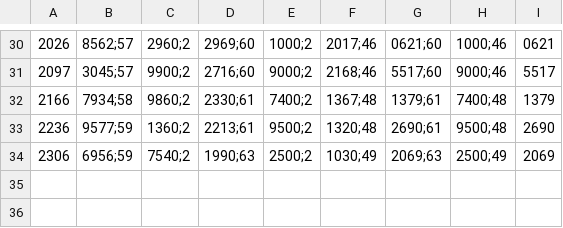
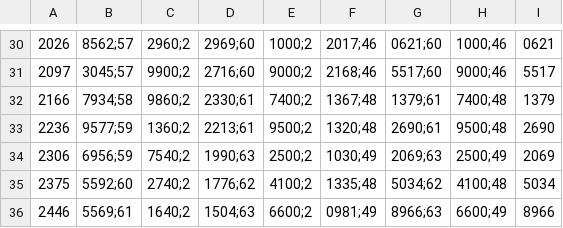
Before and after one commit to Georgsiedel/model-based-data-augmentation, a CSV file: results/CIFAR100/WideResNet_28_4/config566_learning_curve_run_0.csv, drawn as a sheet; only a part is shown, gaps mark what is left out; the diff names each change by its address in the sheet, - before the commit and + after, or states it on an @@ line.

```diff
--- a/results/CIFAR100/WideResNet_28_4/config566_learning_curve_run_0.csv
+++ b/results/CIFAR100/WideResNet_28_4/config566_learning_curve_run_0.csv
+row 35: 2375 | 5592;60 | 2740;2 | 1776;62 | 4100;2 | 1335;48 | 5034;62 | 4100;48 | 5034
+row 36: 2446 | 5569;61 | 1640;2 | 1504;63 | 6600;2 | 0981;49 | 8966;63 | 6600;49 | 8966
```
Also changed, not shown: results/CIFAR10/WideResNet_28_4/config570_learning_curve_run_1.csv, results/CIFAR100/WideResNet_28_4/config563_learning_curve_run_1.csv, 5 other files.
